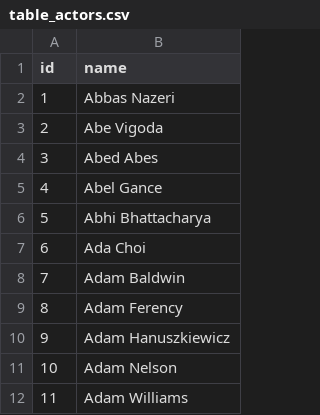
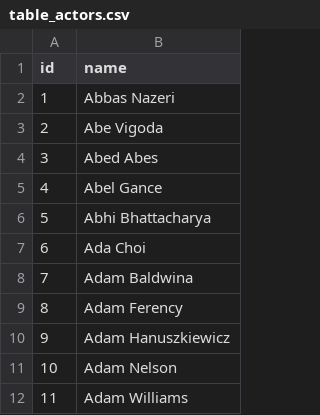
Before and after one commit to alannadevgen/movie-quizz, a CSV file: data/table_actors.csv, drawn as a sheet; only a part is shown.

```diff
--- a/data/table_actors.csv
+++ b/data/table_actors.csv
@@ -7,3 +7,3 @@ id,name
 6,Ada Choi
-7,Adam Baldwin
+7,Adam Baldwina
 8,Adam Ferency
```
Also changed, not shown: 6 other files.
